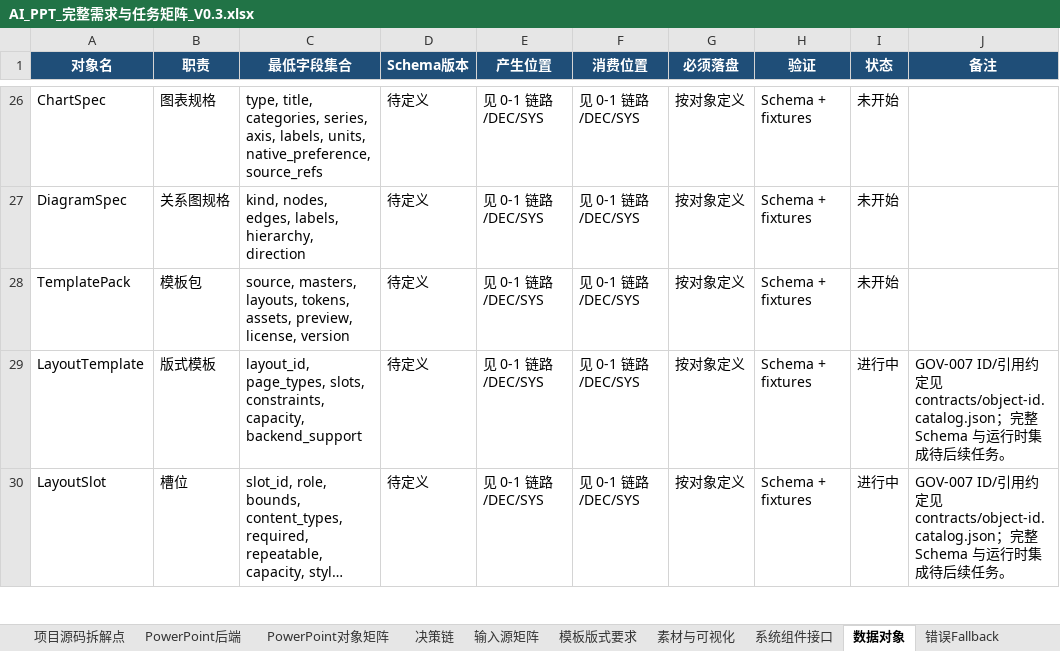
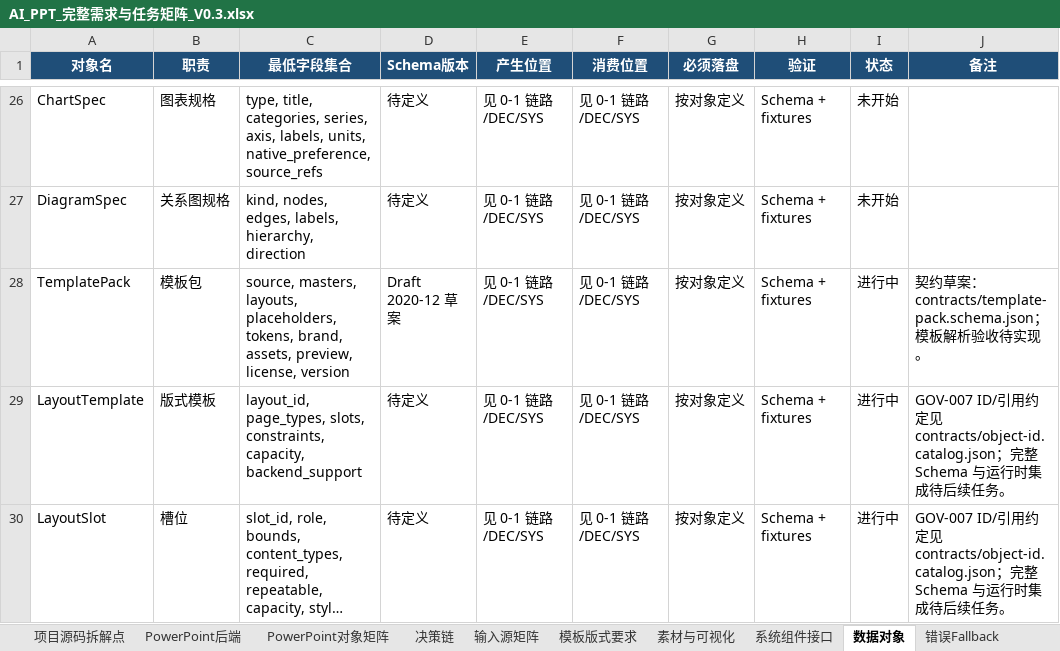
Before and after one commit to XXYoLoong/YoloongPPT, an Excel workbook: AI_PPT_完整需求与任务矩阵_V0.3.xlsx, sheet 数据对象, drawn as a sheet; only a part is shown, gaps mark what is left out; long unchanged cells end in …; values as stored, in another font and other column widths than the file's, no borders; conditional formats not drawn; the diff names each change by its address in the sheet, - before the commit and + after, or states it on an @@ line.

```diff
--- a/AI_PPT_完整需求与任务矩阵_V0.3.xlsx (sheet 数据对象)
+++ b/AI_PPT_完整需求与任务矩阵_V0.3.xlsx (sheet 数据对象)
-C28 (最低字段集合): …masters, layouts, tokens, assets, preview,…
+C28 (最低字段集合): …masters, layouts, placeholders, tokens, brand, assets, preview,…
-D28 (Schema版本): 待定义
+D28 (Schema版本): Draft 2020-12 草案
-I28 (状态): 未开始
+I28 (状态): 进行中
-J28 (备注): (empty)
+J28 (备注): 契约草案：contracts/template-pack.schema.json；模板解析验收待实现。
```
Also changed, not shown: sheet 需求主表, sheet 可执行任务, charts or pictures, 6 other files.
